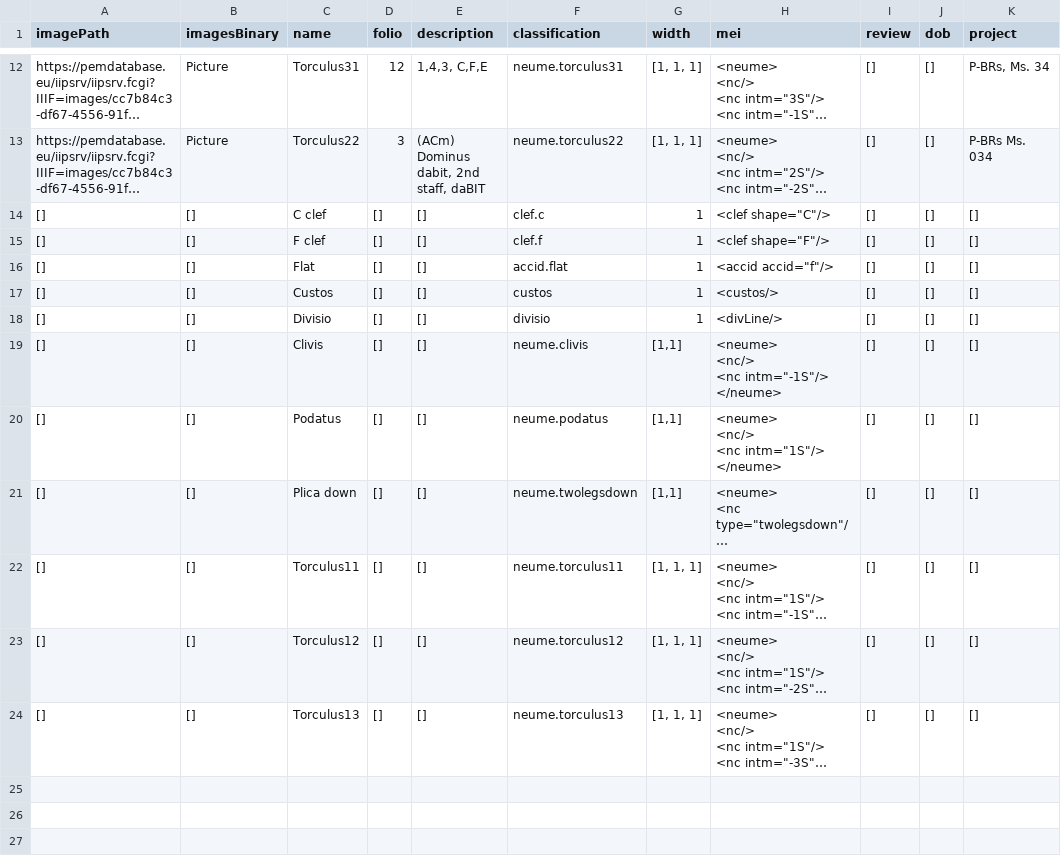
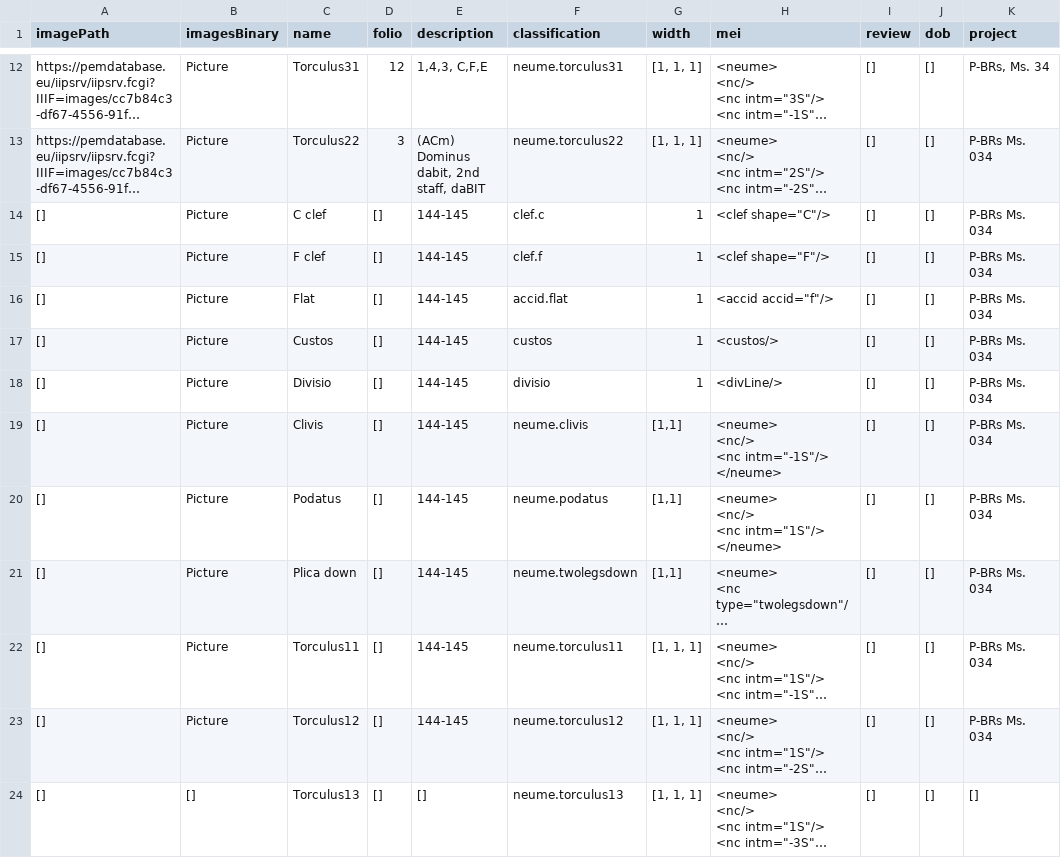
Before and after one commit to ECHOES-from-the-Past/OMR_Portuguese_Sources, a CSV file: resources/4_mei_encoding/Iberian_square_notation/SQUAREnotation-NClevel.csv, drawn as a sheet; only a part is shown, gaps mark what is left out; long unchanged cells end in …; the diff names each change by its address in the sheet, - before the commit and + after, or states it on an @@ line.

Commit message:
Add missing images in EXCEL file (and update csv accordingly)

```diff
--- a/resources/4_mei_encoding/Iberian_square_notation/SQUAREnotation-NClevel.csv
+++ b/resources/4_mei_encoding/Iberian_square_notation/SQUAREnotation-NClevel.csv
-B14:B23 (imagesBinary): []
+B14:B23 (imagesBinary): Picture
-E14:E23 (description): []
+E14:E23 (description): 144-145
-K14:K23 (project): []
+K14:K23 (project): P-BRs Ms. 034
```
Also changed, not shown: 11 other files.
